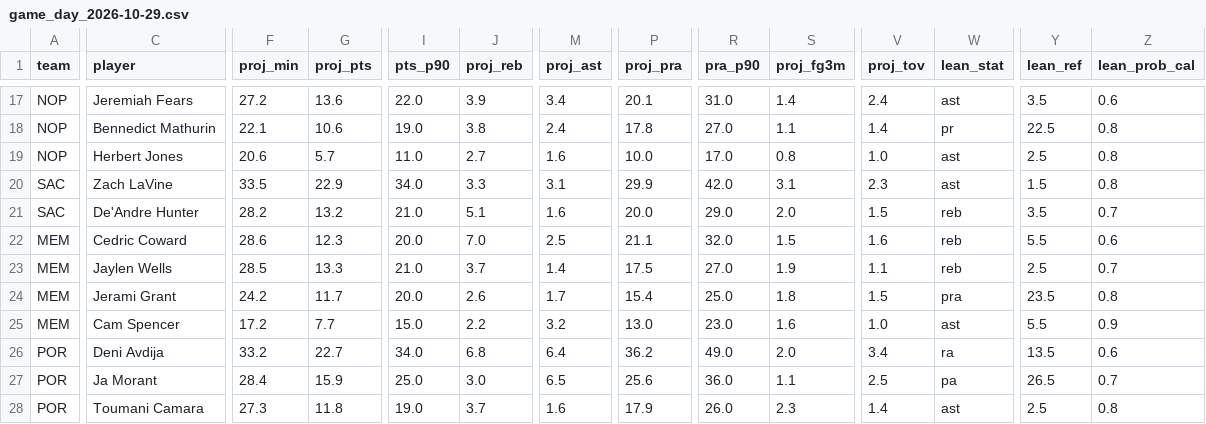
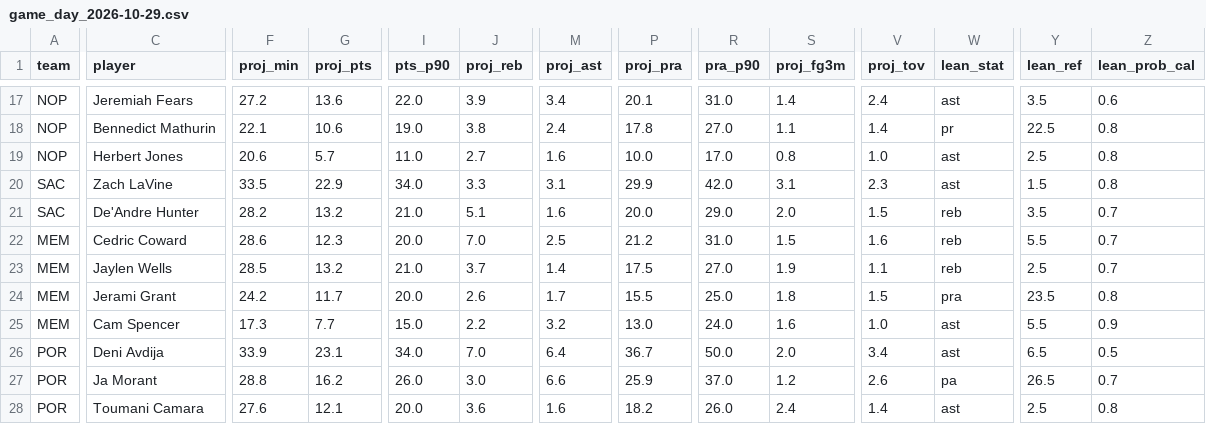
Before and after one commit to mikehollandwork-source/NBA, a CSV file: reports/live/game_day_2026-10-29.csv, drawn as a sheet; only a part is shown, gaps mark what is left out; the diff covers the shown part only; the diff names each change by its address in the sheet, - before the commit and + after, or states it on an @@ line.

```diff
--- a/reports/live/game_day_2026-10-29.csv
+++ b/reports/live/game_day_2026-10-29.csv
-P22 (proj_pra): 21.1
+P22 (proj_pra): 21.2
-R22 (pra_p90): 32.0
+R22 (pra_p90): 31.0
-Z22 (lean_prob_cal): 0.6
+Z22 (lean_prob_cal): 0.7
-G23 (proj_pts): 13.3
+G23 (proj_pts): 13.2
-P24 (proj_pra): 15.4
+P24 (proj_pra): 15.5
-F25 (proj_min): 17.2
+F25 (proj_min): 17.3
-R25 (pra_p90): 23.0
+R25 (pra_p90): 24.0
-F26 (proj_min): 33.2
+F26 (proj_min): 33.9
-G26 (proj_pts): 22.7
+G26 (proj_pts): 23.1
-J26 (proj_reb): 6.8
+J26 (proj_reb): 7.0
-P26 (proj_pra): 36.2
+P26 (proj_pra): 36.7
-R26 (pra_p90): 49.0
+R26 (pra_p90): 50.0
-W26 (lean_stat): ra
+W26 (lean_stat): ast
-Y26 (lean_ref): 13.5
+Y26 (lean_ref): 6.5
-Z26 (lean_prob_cal): 0.6
+Z26 (lean_prob_cal): 0.5
-F27 (proj_min): 28.4
+F27 (proj_min): 28.8
-G27 (proj_pts): 15.9
+G27 (proj_pts): 16.2
-I27 (pts_p90): 25.0
+I27 (pts_p90): 26.0
-M27 (proj_ast): 6.5
+M27 (proj_ast): 6.6
-P27 (proj_pra): 25.6
+P27 (proj_pra): 25.9
-R27 (pra_p90): 36.0
+R27 (pra_p90): 37.0
-S27 (proj_fg3m): 1.1
+S27 (proj_fg3m): 1.2
-V27 (proj_tov): 2.5
+V27 (proj_tov): 2.6
-F28 (proj_min): 27.3
+F28 (proj_min): 27.6
-G28 (proj_pts): 11.8
+G28 (proj_pts): 12.1
-I28 (pts_p90): 19.0
+I28 (pts_p90): 20.0
-J28 (proj_reb): 3.7
+J28 (proj_reb): 3.6
-P28 (proj_pra): 17.9
+P28 (proj_pra): 18.2
-S28 (proj_fg3m): 2.3
+S28 (proj_fg3m): 2.4
```
Also changed, not shown: 25 edited cells elsewhere in this file, reports/live/dk_lines/2026-10-29.csv, reports/live/locked/2026-10-29/MEM@POR.csv, 3 other files.
